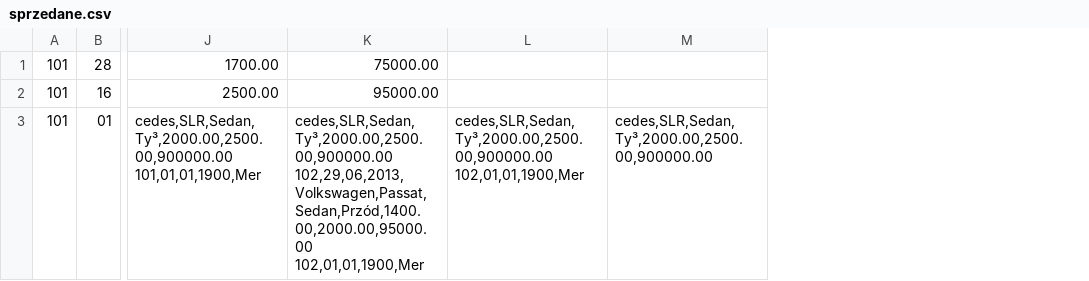
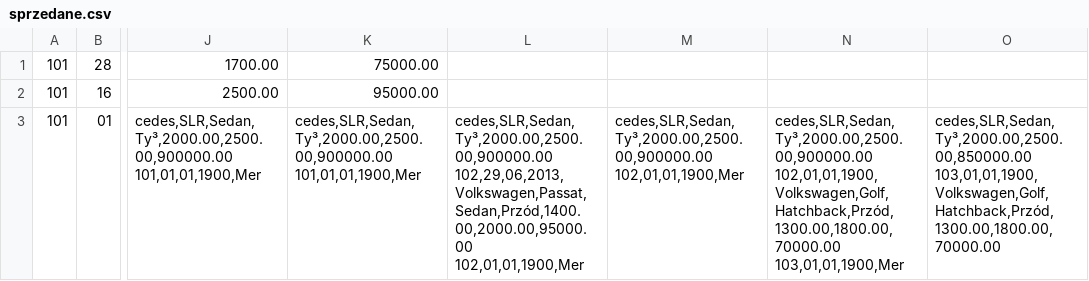
Before and after one commit to realrazor92/Salon, a CSV file: Salon/sprzedane.csv, drawn as a sheet; only a part is shown, gaps mark what is left out; removed rows and columns are numbered as before the commit, all else as after; ↵ is a line break in a cell; the diff names each change by its address in the sheet, - before the commit and + after, or states it on an @@ line.

```diff
--- a/Salon/sprzedane.csv
+++ b/Salon/sprzedane.csv
+column L, row 3: cedes,SLR,Sedan,Ty³,2000.00,2500.00,900000.00 ↵ 102,29,06,2013,Volkswagen,Passat,Sedan,Przód,1400.00,2000.00,95000.00 ↵ 102,01,01,1900,Mer
-column M, row 3: cedes,SLR,Sedan,Ty³,2000.00,2500.00,900000.00
+column N, row 3: cedes,SLR,Sedan,Ty³,2000.00,2500.00,900000.00 ↵ 102,01,01,1900,Volkswagen,Golf,Hatchback,Przód,1300.00,1800.00,70000.00 ↵ 103,01,01,1900,Mer
+column O, row 3: cedes,SLR,Sedan,Ty³,2000.00,2500.00,850000.00 ↵ 103,01,01,1900,Volkswagen,Golf,Hatchback,Przód,1300.00,1800.00,70000.00
-K3: cedes,SLR,Sedan,Ty³,2000.00,2500.00,900000.00 ↵ 102,29,06,2013,Volkswagen,Passat,Sedan,Przód,1400.00,2000.00,95000.00 ↵ 102,01,01,1900,Mer
+K3: cedes,SLR,Sedan,Ty³,2000.00,2500.00,900000.00 ↵ 101,01,01,1900,Mer
```
Also changed, not shown: 3 other files.
